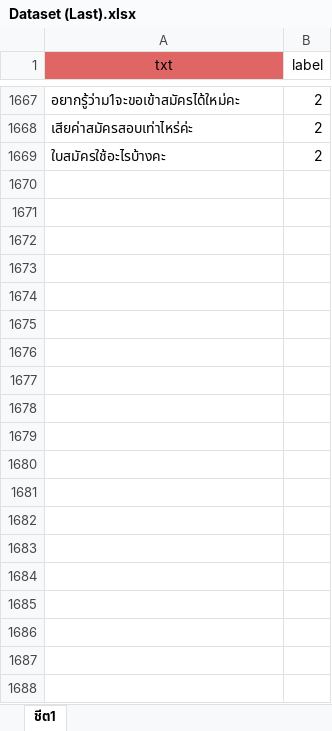
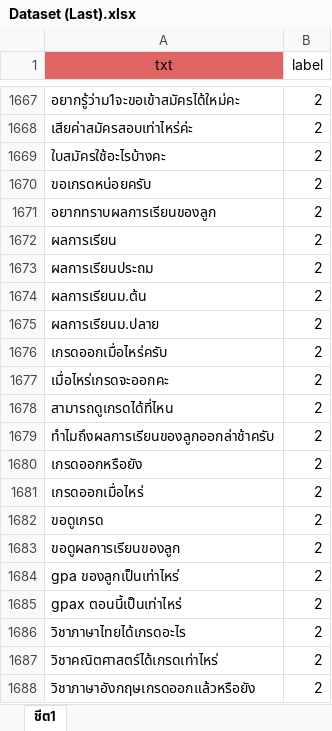
Before and after one commit to MolaOrangeFish/CPW_bot, an Excel workbook: Dataset (Last).xlsx, sheet ชีต1, drawn as a sheet; only a part is shown, gaps mark what is left out; values as stored, in another font and other column widths than the file's, no borders; charts and pictures not drawn; the diff covers the shown part only; the diff names each change by its address in the sheet, - before the commit and + after, or states it on an @@ line.

```diff
--- a/Dataset (Last).xlsx (sheet ชีต1)
+++ b/Dataset (Last).xlsx (sheet ชีต1)
+row 1670: ขอเกรดหน่อยครับ | 2
+row 1671: อยากทราบผลการเรียนของลูก | 2
+row 1672: ผลการเรียน | 2
+row 1673: ผลการเรียนประถม | 2
+row 1674: ผลการเรียนม.ต้น | 2
+row 1675: ผลการเรียนม.ปลาย | 2
+row 1676: เกรดออกเมื่อไหร่ครับ | 2
+row 1677: เมื่อไหร่เกรดจะออกคะ | 2
+row 1678: สามารถดูเกรดได้ที่ไหน | 2
+row 1679: ทำไมถึงผลการเรียนของลูกออกล่าช้าครับ | 2
+row 1680: เกรดออกหรือยัง | 2
+row 1681: เกรดออกเมื่อไหร่ | 2
+row 1682: ขอดูเกรด | 2
+row 1683: ขอดูผลการเรียนของลูก | 2
+row 1684: gpa ของลูกเป็นเท่าไหร่ | 2
+row 1685: gpax ตอนนี้เป็นเท่าไหร่ | 2
+row 1686: วิชาภาษาไทยได้เกรดอะไร | 2
+row 1687: วิชาคณิตศาสตร์ได้เกรดเท่าไหร่ | 2
+row 1688: วิชาภาษาอังกฤษเกรดออกแล้วหรือยัง | 2
```
Also changed, not shown: 568 added rows and 111 edited cells elsewhere in this sheet, charts or pictures, 22 other files.
